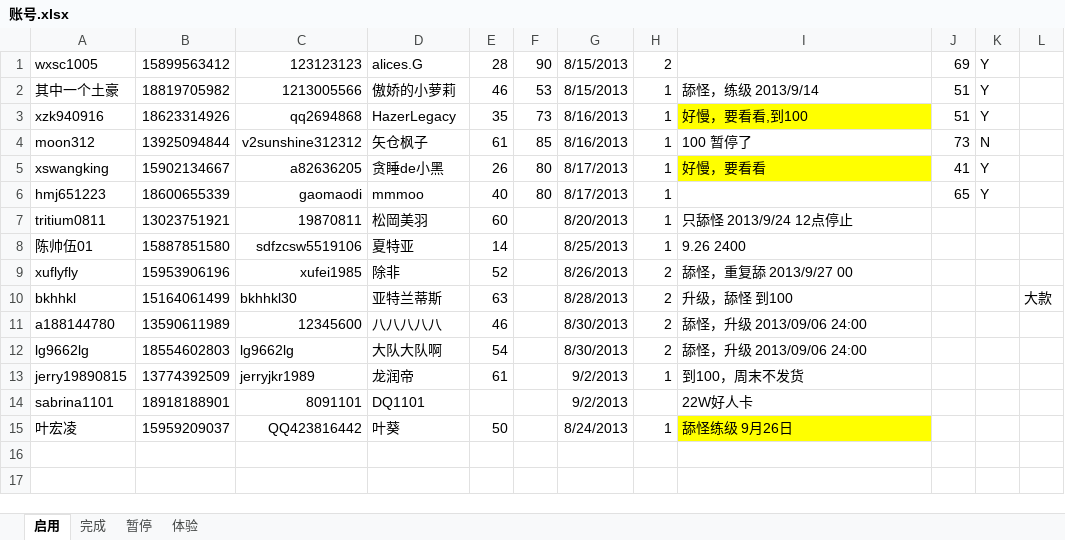
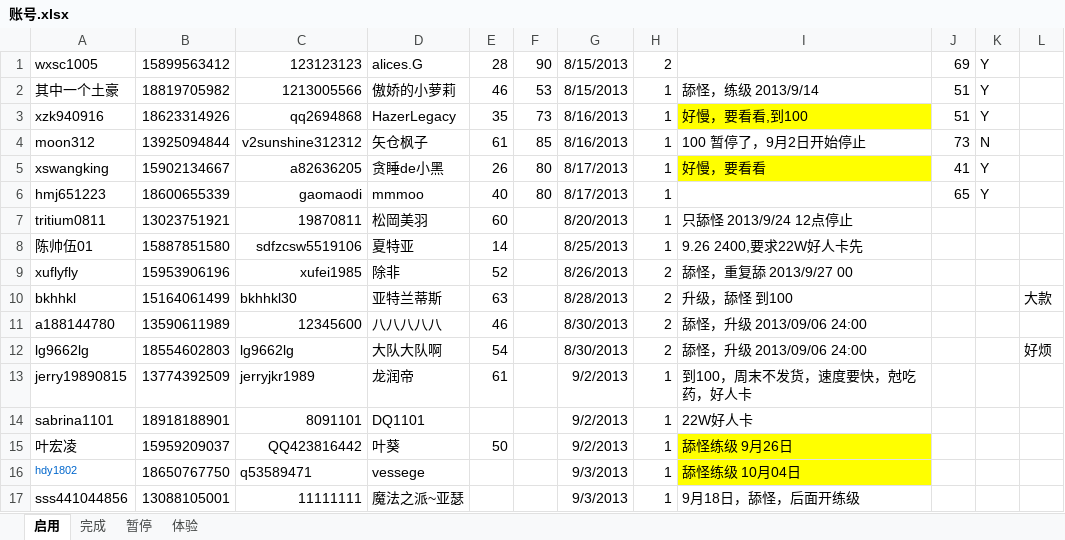
Before and after one commit to xmufeng001/yasewang2, an Excel workbook: 账号.xlsx, sheet 启用, drawn as a sheet; values as stored, in another font and other column widths than the file's, no borders; the diff names each change by its address in the sheet, - before the commit and + after, or states it on an @@ line.

```diff
--- a/账号.xlsx (sheet 启用)
+++ b/账号.xlsx (sheet 启用)
-I4: 100 暂停了
+I4: 100 暂停了，9月2日开始停止
-I8: 9.26 2400
+I8: 9.26 2400,要求22W好人卡先
-L12: (empty)
+L12: 好烦
-I13: 到100，周末不发货
+I13: 到100，周末不发货，速度要快，尅吃药，好人卡
-H14: (empty)
+H14: 1
-G15: 8/24/2013
+G15: 9/2/2013
+row 16: hdy1802 | 18650767750 | q53589471 | vessege |  |  | 9/3/2013 | 1 | 舔怪练级 10月04日
+row 17: sss441044856 | 13088105001 | 11111111 | 魔法之派~亚瑟 |  |  | 9/3/2013 | 1 | 9月18日，舔怪，后面开练级
```
Also changed, not shown: 7 other files.
